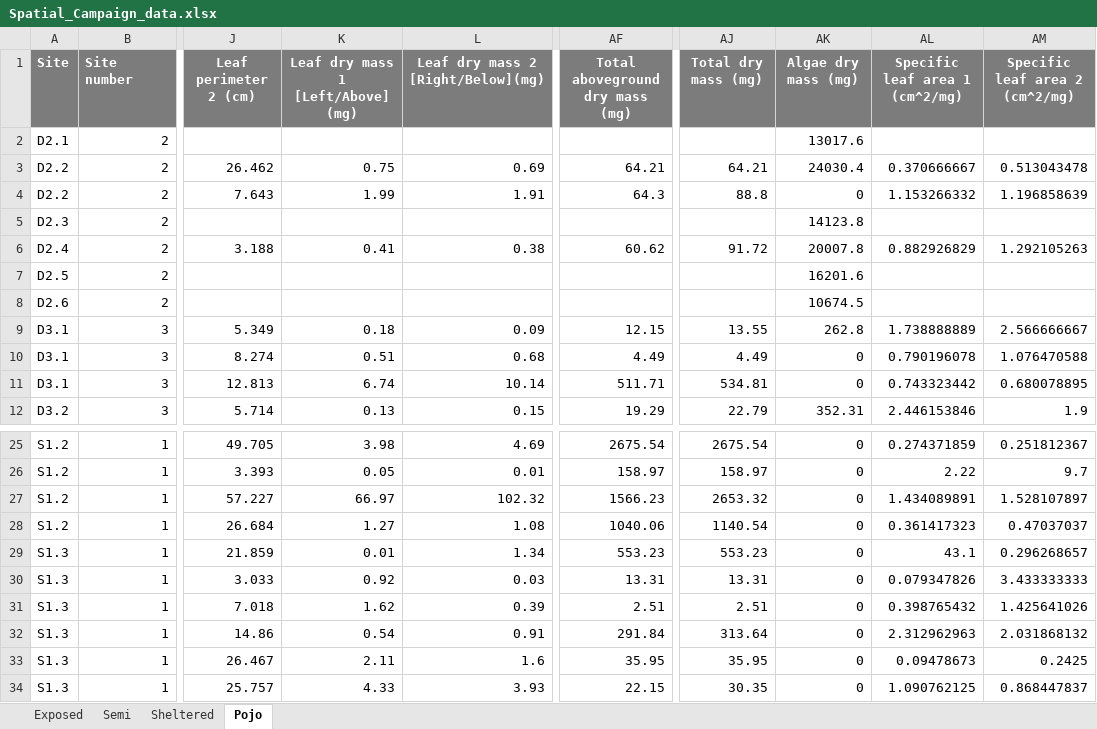
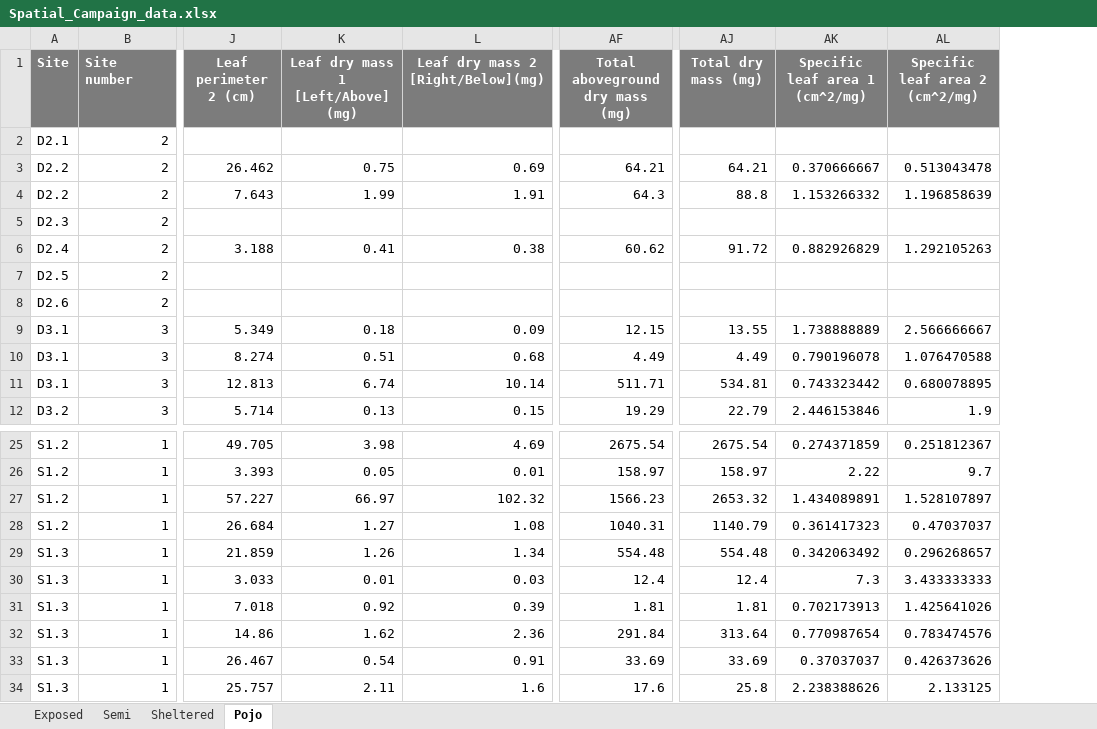
Before and after one commit to roellammerant/SpatialCampaign23_ITV, an Excel workbook: DATA/Spatial_Campaign_data.xlsx, sheet Pojo, drawn as a sheet; only a part is shown, gaps mark what is left out; values as stored, in another font and other column widths than the file's, no borders; removed rows and columns are numbered as before the commit, all else as after; the diff covers the shown part only; the diff names each change by its address in the sheet, - before the commit and + after, or states it on an @@ line.

Commit message:
Update leaf data in dataset + creat community indices dataset for leaf traits

```diff
--- a/DATA/Spatial_Campaign_data.xlsx (sheet Pojo)
+++ b/DATA/Spatial_Campaign_data.xlsx (sheet Pojo)
-column AK (Algae dry mass (mg)), rows 2-12: 13017.6 | 24030.4 | 0 | 14123.8 | 20007.8 | 16201.6 | 10674.5 | 262.8 | 0 | 0 | 352.31; rows 25-34: all 0
-AF28 (Total aboveground dry mass (mg)): 1040.06
+AF28 (Total aboveground dry mass (mg)): 1040.31
-AJ28 (Total dry mass (mg)): 1140.54
+AJ28 (Total dry mass (mg)): 1140.79
-K29: 0.01
+K29: 1.26
-AF29 (Total aboveground dry mass (mg)): 553.23
+AF29 (Total aboveground dry mass (mg)): 554.48
-AJ29 (Total dry mass (mg)): 553.23
+AJ29 (Total dry mass (mg)): 554.48
-AK29 (Specific leaf area 1 (cm^2/mg)): 43.1
+AK29 (Specific leaf area 1 (cm^2/mg)): 0.342063492
-K30: 0.92
+K30: 0.01
-AF30 (Total aboveground dry mass (mg)): 13.31
+AF30 (Total aboveground dry mass (mg)): 12.4
-AJ30 (Total dry mass (mg)): 13.31
+AJ30 (Total dry mass (mg)): 12.4
-AK30 (Specific leaf area 1 (cm^2/mg)): 0.079347826
+AK30 (Specific leaf area 1 (cm^2/mg)): 7.3
-K31: 1.62
+K31: 0.92
-AF31 (Total aboveground dry mass (mg)): 2.51
+AF31 (Total aboveground dry mass (mg)): 1.81
-AJ31 (Total dry mass (mg)): 2.51
+AJ31 (Total dry mass (mg)): 1.81
-AK31 (Specific leaf area 1 (cm^2/mg)): 0.398765432
+AK31 (Specific leaf area 1 (cm^2/mg)): 0.702173913
-K32: 0.54
+K32: 1.62
-L32: 0.91
+L32: 2.36
-AK32 (Specific leaf area 1 (cm^2/mg)): 2.312962963
+AK32 (Specific leaf area 1 (cm^2/mg)): 0.770987654
-AL32 (Specific leaf area 2 (cm^2/mg)): 2.031868132
+AL32 (Specific leaf area 2 (cm^2/mg)): 0.783474576
-K33: 2.11
+K33: 0.54
-L33: 1.6
+L33: 0.91
-AF33 (Total aboveground dry mass (mg)): 35.95
+AF33 (Total aboveground dry mass (mg)): 33.69
-AJ33 (Total dry mass (mg)): 35.95
+AJ33 (Total dry mass (mg)): 33.69
-AK33 (Specific leaf area 1 (cm^2/mg)): 0.09478673
+AK33 (Specific leaf area 1 (cm^2/mg)): 0.37037037
-AL33 (Specific leaf area 2 (cm^2/mg)): 0.2425
+AL33 (Specific leaf area 2 (cm^2/mg)): 0.426373626
-K34: 4.33
+K34: 2.11
-L34: 3.93
+L34: 1.6
-AF34 (Total aboveground dry mass (mg)): 22.15
+AF34 (Total aboveground dry mass (mg)): 17.6
-AJ34 (Total dry mass (mg)): 30.35
+AJ34 (Total dry mass (mg)): 25.8
-AK34 (Specific leaf area 1 (cm^2/mg)): 1.090762125
+AK34 (Specific leaf area 1 (cm^2/mg)): 2.238388626
-AL34 (Specific leaf area 2 (cm^2/mg)): 0.868447837
+AL34 (Specific leaf area 2 (cm^2/mg)): 2.133125
```
Also changed, not shown: 86 edited cells and cell formats elsewhere in this sheet, sheet Sheltered, sheet Exposed, sheet Semi, formulas that keep their value, 1 other file.
